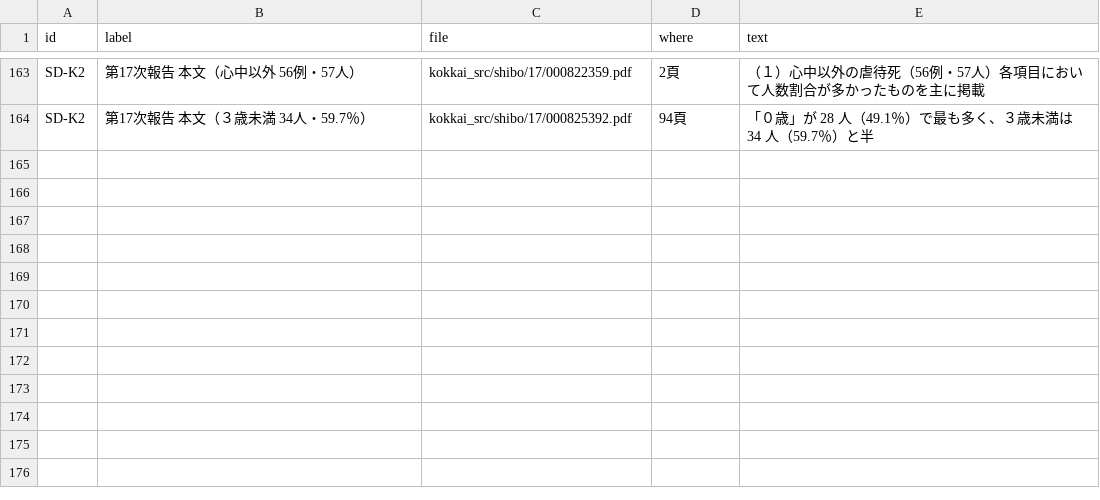
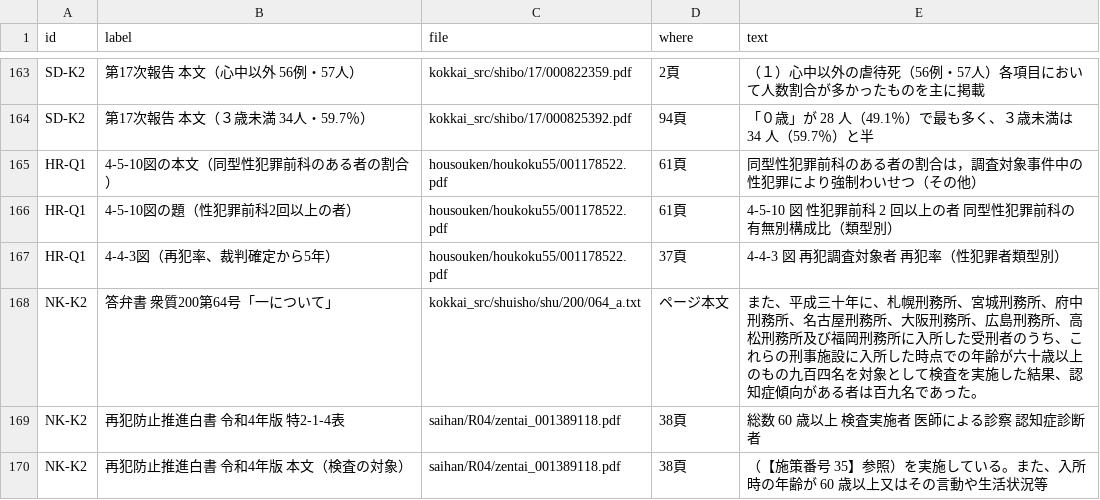
Before and after one commit to hirokifukui/urazuke, a TSV file: results/quotes/quotes.tsv, drawn as a sheet; only a part is shown, gaps mark what is left out; the diff names each change by its address in the sheet, - before the commit and + after, or states it on an @@ line.

```diff
--- a/results/quotes/quotes.tsv
+++ b/results/quotes/quotes.tsv
+row 165: HR-Q1 | 4-5-10図の本文（同型性犯罪前科のある者の割合） | housouken/houkoku55/001178522.pdf | 61頁 | 同型性犯罪前科のある者の割合は，調査対象事件中の性犯罪により強制わいせつ（その他）
+row 166: HR-Q1 | 4-5-10図の題（性犯罪前科2回以上の者） | housouken/houkoku55/001178522.pdf | 61頁 | 4-5-10 図 性犯罪前科 2 回以上の者 同型性犯罪前科の有無別構成比（類型別）
+row 167: HR-Q1 | 4-4-3図（再犯率、裁判確定から5年） | housouken/houkoku55/001178522.pdf | 37頁 | 4-4-3 図 再犯調査対象者 再犯率（性犯罪者類型別）
+row 168: NK-K2 | 答弁書 衆質200第64号「一について」 | kokkai_src/shuisho/shu/200/064_a.txt | ページ本文 | また、平成三十年に、札幌刑務所、宮城刑務所、府中刑務所、名古屋刑務所、大阪刑務所、広島刑務所、高松刑務所及び福岡刑務所に入所した受刑者のうち、これらの刑事施設に入所した時点での年齢が六十歳以上のもの九百四名を対象として検査を実施した結果、認知症傾向がある者は百九名であった。
+row 169: NK-K2 | 再犯防止推進白書 令和4年版 特2-1-4表 | saihan/R04/zentai_001389118.pdf | 38頁 | 総数 60 歳以上 検査実施者 医師による診察 認知症診断者
+row 170: NK-K2 | 再犯防止推進白書 令和4年版 本文（検査の対象） | saihan/R04/zentai_001389118.pdf | 38頁 | （【施策番号 35】参照）を実施している。また、入所時の年齢が 60 歳以上又はその言動や生活状況等
```
Also changed, not shown: checks/quotes/targets.tsv, publish/PUBLIC_FILES.tsv, 32 other files.
